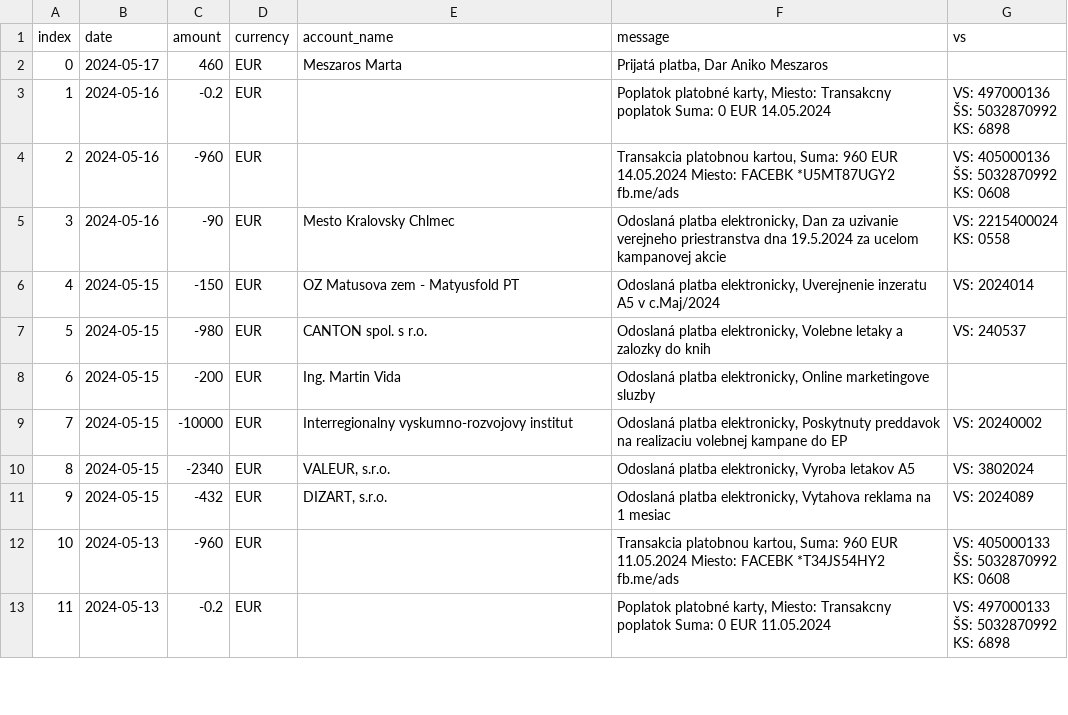
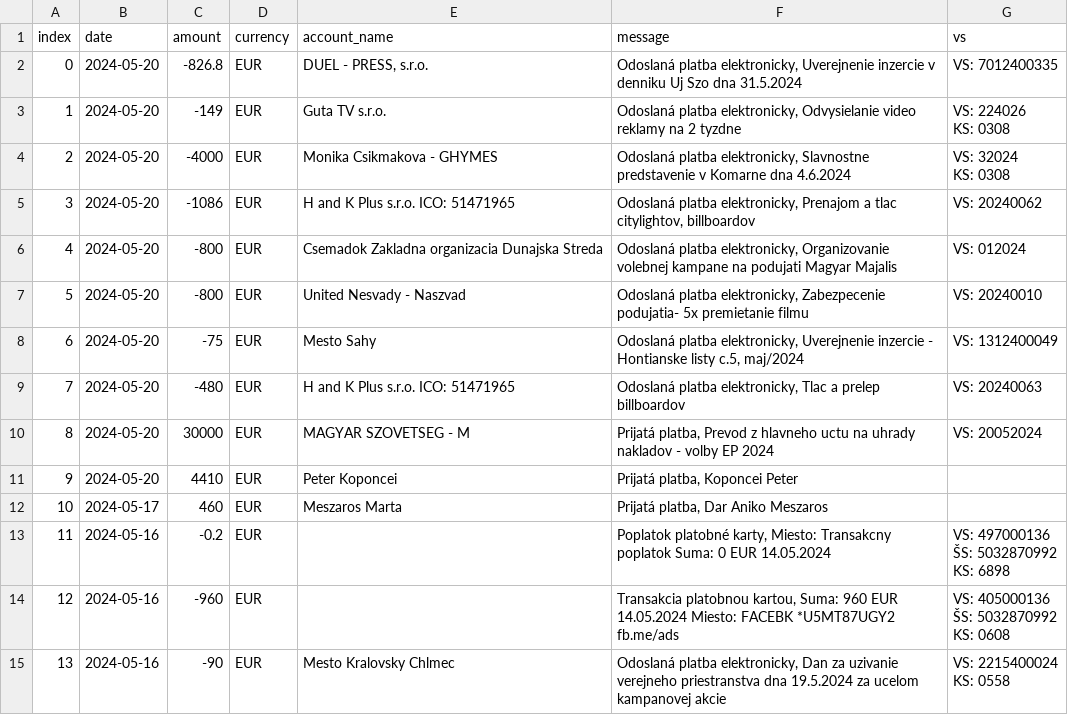
Before and after one commit to matusv/eu-elections-slovakia-2024, a CSV file: accounts/Aliancia aefea5d295.csv, drawn as a sheet; only a part is shown; the shorter side is filled out with more unchanged rows; addresses are those after the commit; ↵ is a line break in a cell; the diff names each change by its address in the sheet, - before the commit and + after, or states it on an @@ line.

```diff
--- a/accounts/Aliancia aefea5d295.csv
+++ b/accounts/Aliancia aefea5d295.csv
+row 2: 0 | 2024-05-20 | -826.8 | EUR | DUEL - PRESS, s.r.o. | Odoslaná platba elektronicky, Uverejnenie inzercie v denniku Uj Szo dna 31.5.2024 | VS: 7012400335
+row 3: 1 | 2024-05-20 | -149 | EUR | Guta TV s.r.o. | Odoslaná platba elektronicky, Odvysielanie video reklamy na 2 tyzdne | VS: 224026 ↵ KS: 0308
+row 4: 2 | 2024-05-20 | -4000 | EUR | Monika Csikmakova - GHYMES | Odoslaná platba elektronicky, Slavnostne predstavenie v Komarne dna 4.6.2024 | VS: 32024 ↵ KS: 0308
+row 5: 3 | 2024-05-20 | -1086 | EUR | H and K Plus s.r.o. ICO: 51471965 | Odoslaná platba elektronicky, Prenajom a tlac citylightov, billboardov | VS: 20240062
+row 6: 4 | 2024-05-20 | -800 | EUR | Csemadok Zakladna organizacia Dunajska Streda | Odoslaná platba elektronicky, Organizovanie volebnej kampane na podujati Magyar Majalis | VS: 012024
+row 7: 5 | 2024-05-20 | -800 | EUR | United Nesvady - Naszvad | Odoslaná platba elektronicky, Zabezpecenie podujatia- 5x premietanie filmu | VS: 20240010
+row 8: 6 | 2024-05-20 | -75 | EUR | Mesto Sahy | Odoslaná platba elektronicky, Uverejnenie inzercie - Hontianske listy c.5, maj/2024 | VS: 1312400049
+row 9: 7 | 2024-05-20 | -480 | EUR | H and K Plus s.r.o. ICO: 51471965 | Odoslaná platba elektronicky, Tlac a prelep billboardov | VS: 20240063
+row 10: 8 | 2024-05-20 | 30000 | EUR | MAGYAR SZOVETSEG - M | Prijatá platba, Prevod z hlavneho uctu na uhrady nakladov - volby EP 2024 | VS: 20052024
+row 11: 9 | 2024-05-20 | 4410 | EUR | Peter Koponcei | Prijatá platba, Koponcei Peter
@@ column A (index) renumbered from row 12 down @@
```
Also changed, not shown: accounts/Demokrati 2946166297.csv, accounts/Progresívne Slovensko 2947164568.csv, 9 other files.
